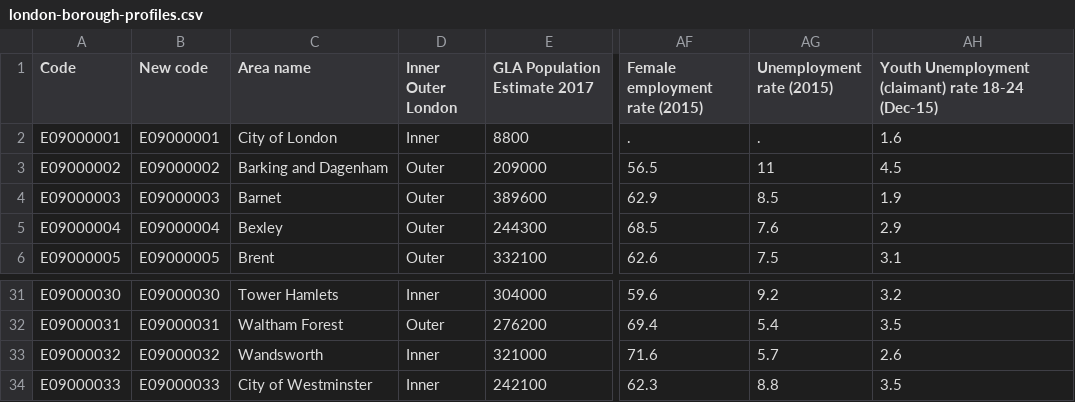
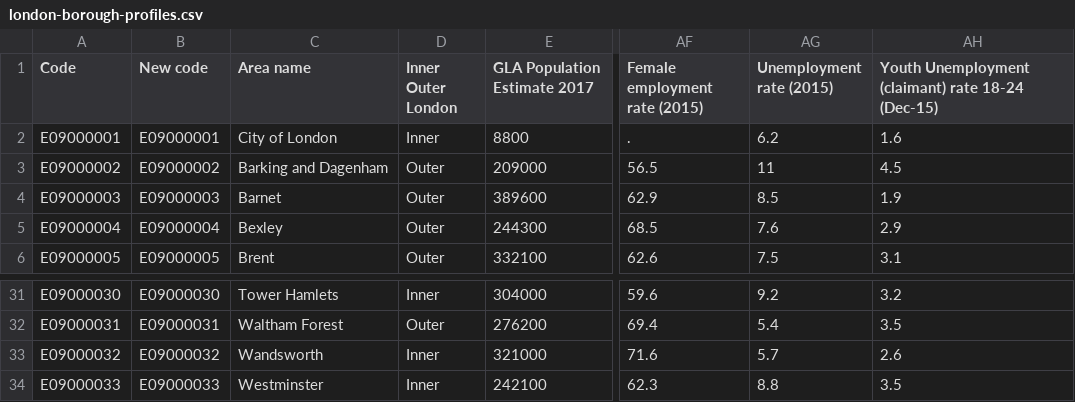
Before and after one commit to patxigad/Coursera_Capstone, a CSV file: data/london-borough-profiles.csv, drawn as a sheet; only a part is shown, gaps mark what is left out; the diff names each change by its address in the sheet, - before the commit and + after, or states it on an @@ line.

```diff
--- a/data/london-borough-profiles.csv
+++ b/data/london-borough-profiles.csv
-AG2 (Unemployment rate (2015)): .
+AG2 (Unemployment rate (2015)): 6.2
-C34 (Area name): City of Westminster
+C34 (Area name): Westminster
```
Also changed, not shown: 12 other files.
